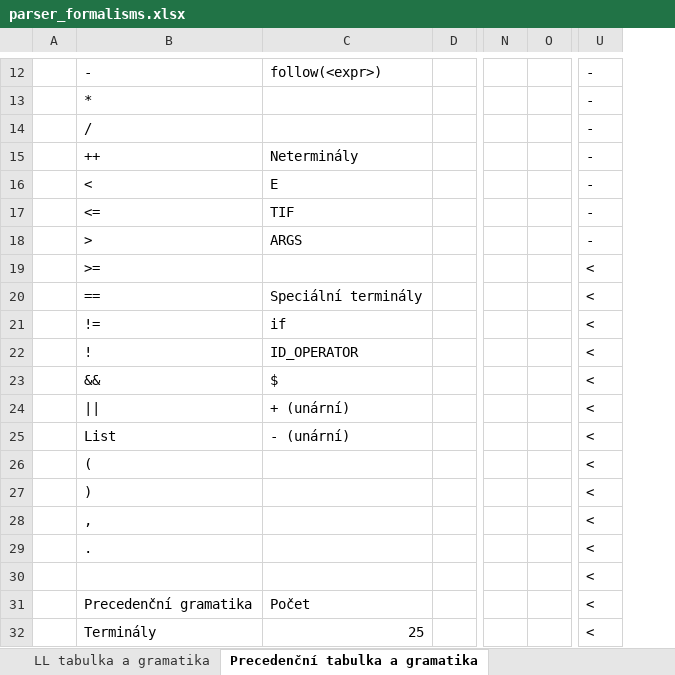
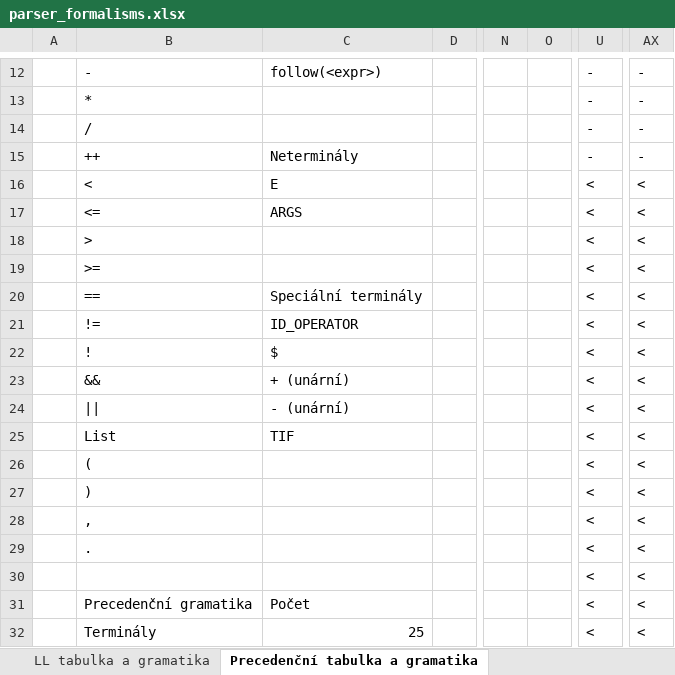
Before and after one commit to Dustlightgit/IFJ-Projekt-2026, an Excel workbook: formalisms/parser_formalisms.xlsx, sheet Precedenční tabulka a gramatika, drawn as a sheet; only a part is shown, gaps mark what is left out; values as stored, in another font and other column widths than the file's, no borders; conditional formats not drawn; removed rows and columns are numbered as before the commit, all else as after; the diff covers the shown part only; the diff names each change by its address in the sheet, - before the commit and + after, or states it on an @@ line.

```diff
--- a/formalisms/parser_formalisms.xlsx (sheet Precedenční tabulka a gramatika)
+++ b/formalisms/parser_formalisms.xlsx (sheet Precedenční tabulka a gramatika)
-column O, empty
+column O, empty
+column AX, rows 12-32: - | - | - | - | < | < | < | < | < | < | < | < | < | < | < | < | < | < | < | < | <
-U16:U18: -
+U16:U18: <
-C17: TIF
+C17: ARGS
-C18: ARGS
+C18: (empty)
-C21: if
+C21: ID_OPERATOR
-C22: ID_OPERATOR
+C22: $
-C23: $
+C23: + (unární)
-C24: + (unární)
+C24: - (unární)
-C25: - (unární)
+C25: TIF
```
Also changed, not shown: 3 added rows, 36 edited cells, cell formats and merged cells elsewhere in this sheet, sheet LL tabulka a gramatika.
